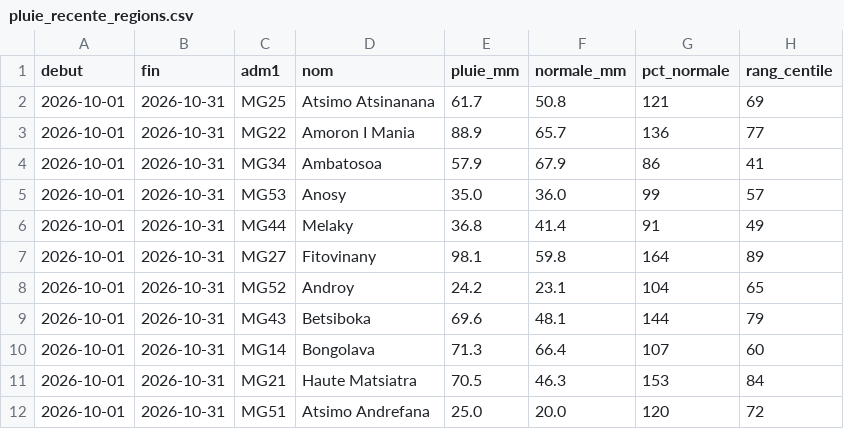
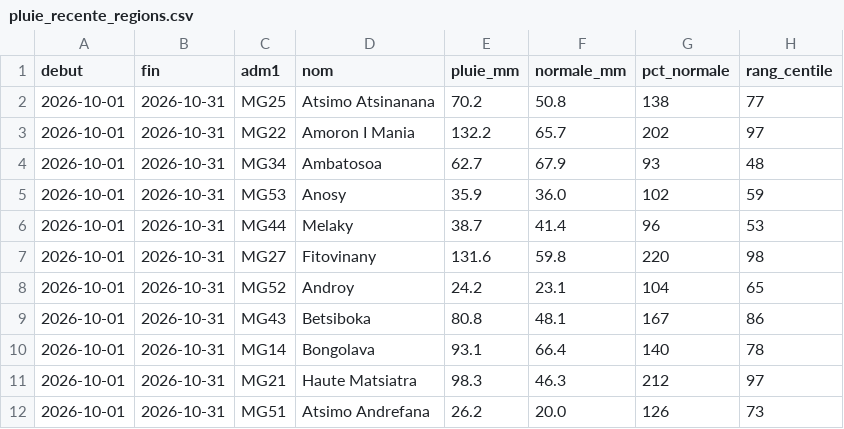
Before and after one commit to arofarmbio-create/Makyclimat, a CSV file: validation/pluie_recente_regions.csv, drawn as a sheet; only a part is shown; the diff covers the shown part only.

Commit message:
Pluie récente : référence décadaire et résumé par région

```diff
--- a/validation/pluie_recente_regions.csv
+++ b/validation/pluie_recente_regions.csv
@@ -1,12 +1,12 @@
 debut,fin,adm1,nom,pluie_mm,normale_mm,pct_normale,rang_centile
-2026-10-01,2026-10-31,MG25,Atsimo Atsinanana,61.7,50.8,121,69
-2026-10-01,2026-10-31,MG22,Amoron I Mania,88.9,65.7,136,77
-2026-10-01,2026-10-31,MG34,Ambatosoa,57.9,67.9,86,41
-2026-10-01,2026-10-31,MG53,Anosy,35.0,36.0,99,57
-2026-10-01,2026-10-31,MG44,Melaky,36.8,41.4,91,49
-2026-10-01,2026-10-31,MG27,Fitovinany,98.1,59.8,164,89
+2026-10-01,2026-10-31,MG25,Atsimo Atsinanana,70.2,50.8,138,77
+2026-10-01,2026-10-31,MG22,Amoron I Mania,132.2,65.7,202,97
+2026-10-01,2026-10-31,MG34,Ambatosoa,62.7,67.9,93,48
+2026-10-01,2026-10-31,MG53,Anosy,35.9,36.0,102,59
+2026-10-01,2026-10-31,MG44,Melaky,38.7,41.4,96,53
+2026-10-01,2026-10-31,MG27,Fitovinany,131.6,59.8,220,98
 2026-10-01,2026-10-31,MG52,Androy,24.2,23.1,104,65
-2026-10-01,2026-10-31,MG43,Betsiboka,69.6,48.1,144,79
-2026-10-01,2026-10-31,MG14,Bongolava,71.3,66.4,107,60
-2026-10-01,2026-10-31,MG21,Haute Matsiatra,70.5,46.3,153,84
-2026-10-01,2026-10-31,MG51,Atsimo Andrefana,25.0,20.0,120,72
+2026-10-01,2026-10-31,MG43,Betsiboka,80.8,48.1,167,86
+2026-10-01,2026-10-31,MG14,Bongolava,93.1,66.4,140,78
+2026-10-01,2026-10-31,MG21,Haute Matsiatra,98.3,46.3,212,97
+2026-10-01,2026-10-31,MG51,Atsimo Andrefana,26.2,20.0,126,73
```
Also changed, not shown: 39 edited cells elsewhere in this file.
